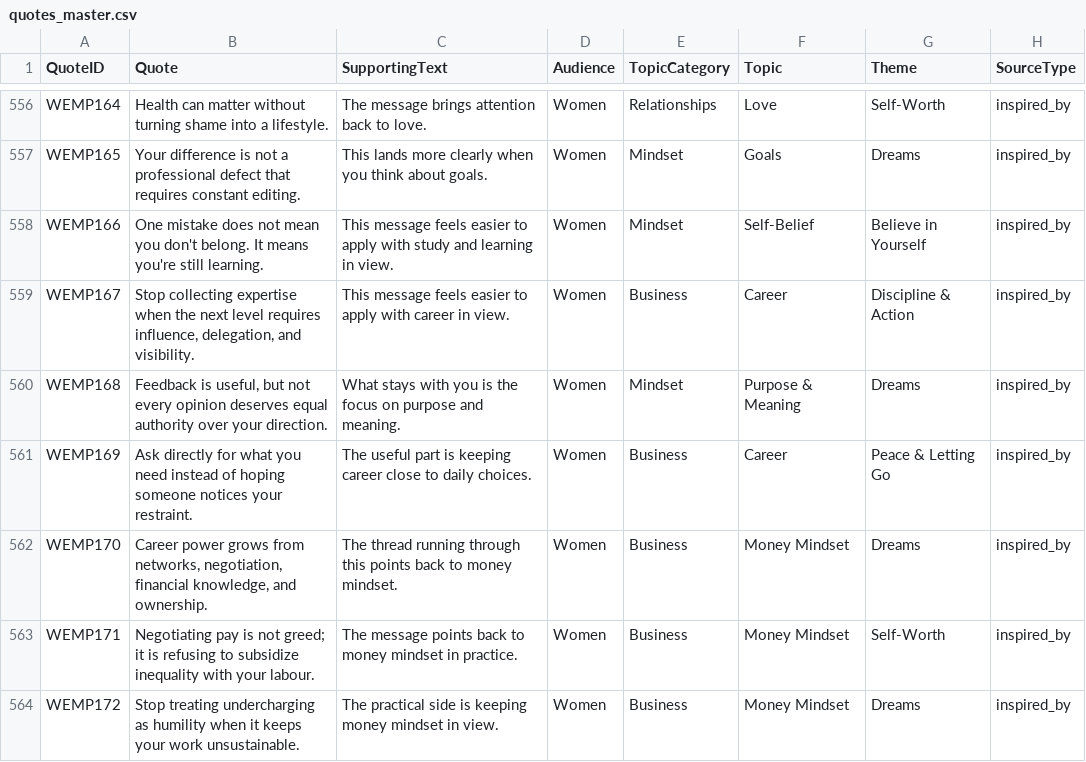
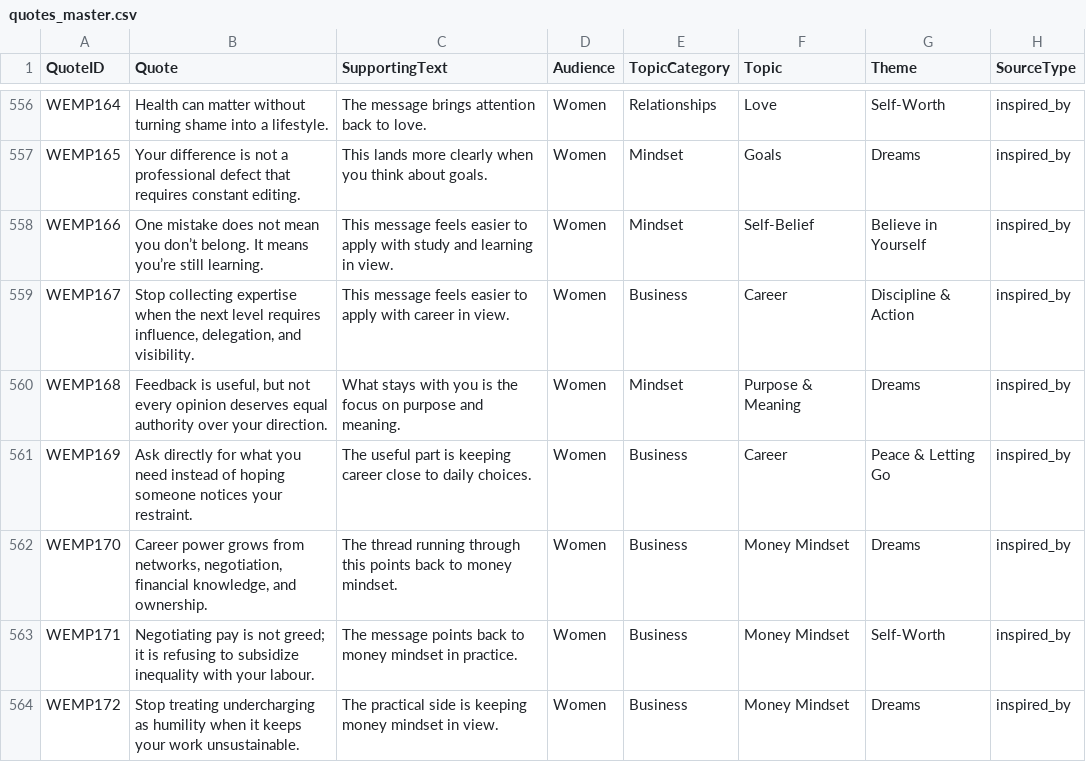
Before and after one commit to tkanchi/talksnwalks-agent, a CSV file: data/quotes_master.csv, drawn as a sheet; only a part is shown, gaps mark what is left out; the diff names each change by its address in the sheet, - before the commit and + after, or states it on an @@ line.

```diff
--- a/data/quotes_master.csv
+++ b/data/quotes_master.csv
-B558 (Quote): …mean you don't belong. It means you're still learning.
+B558 (Quote): …mean you don’t belong. It means you’re still learning.
```
Also changed, not shown: data/quotes_master_clean.csv, data/quotes_master_review.csv.
